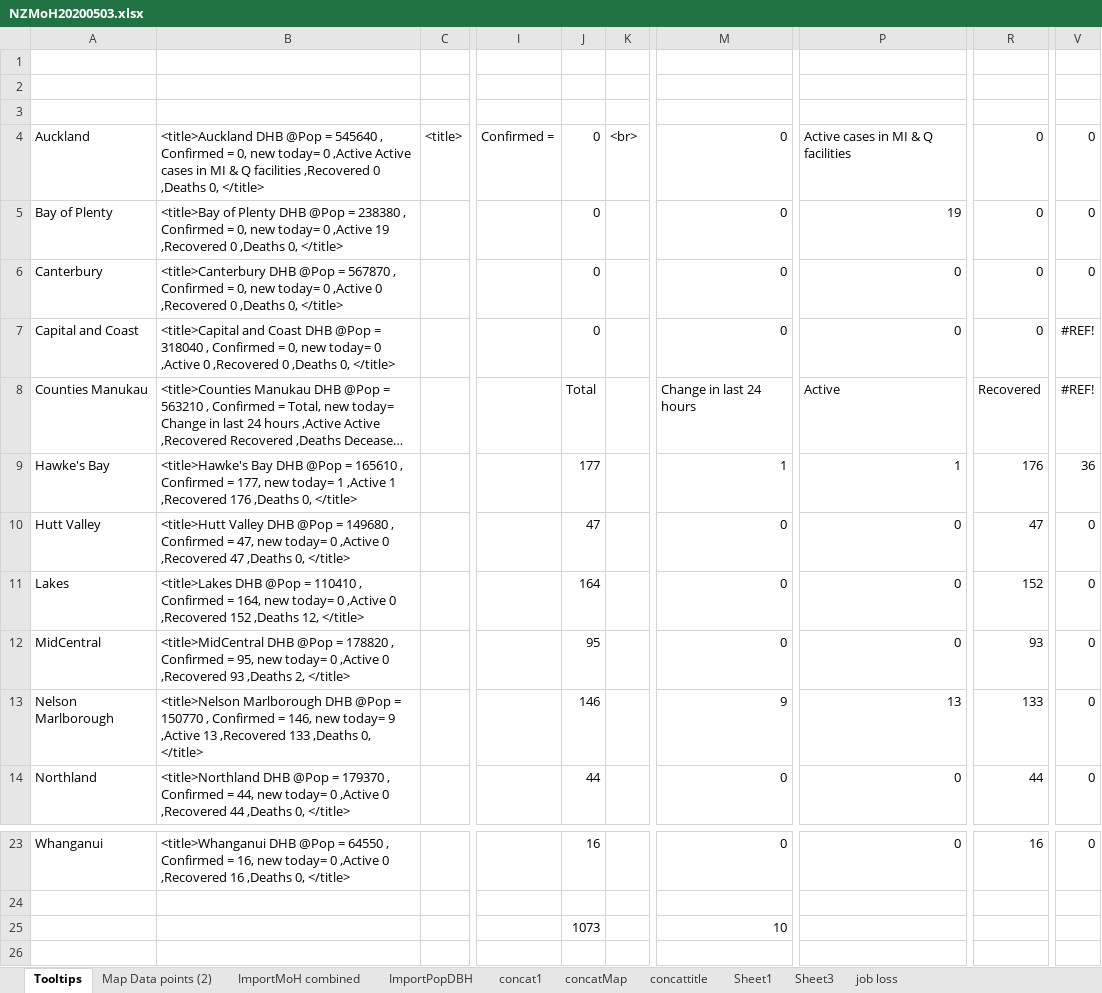
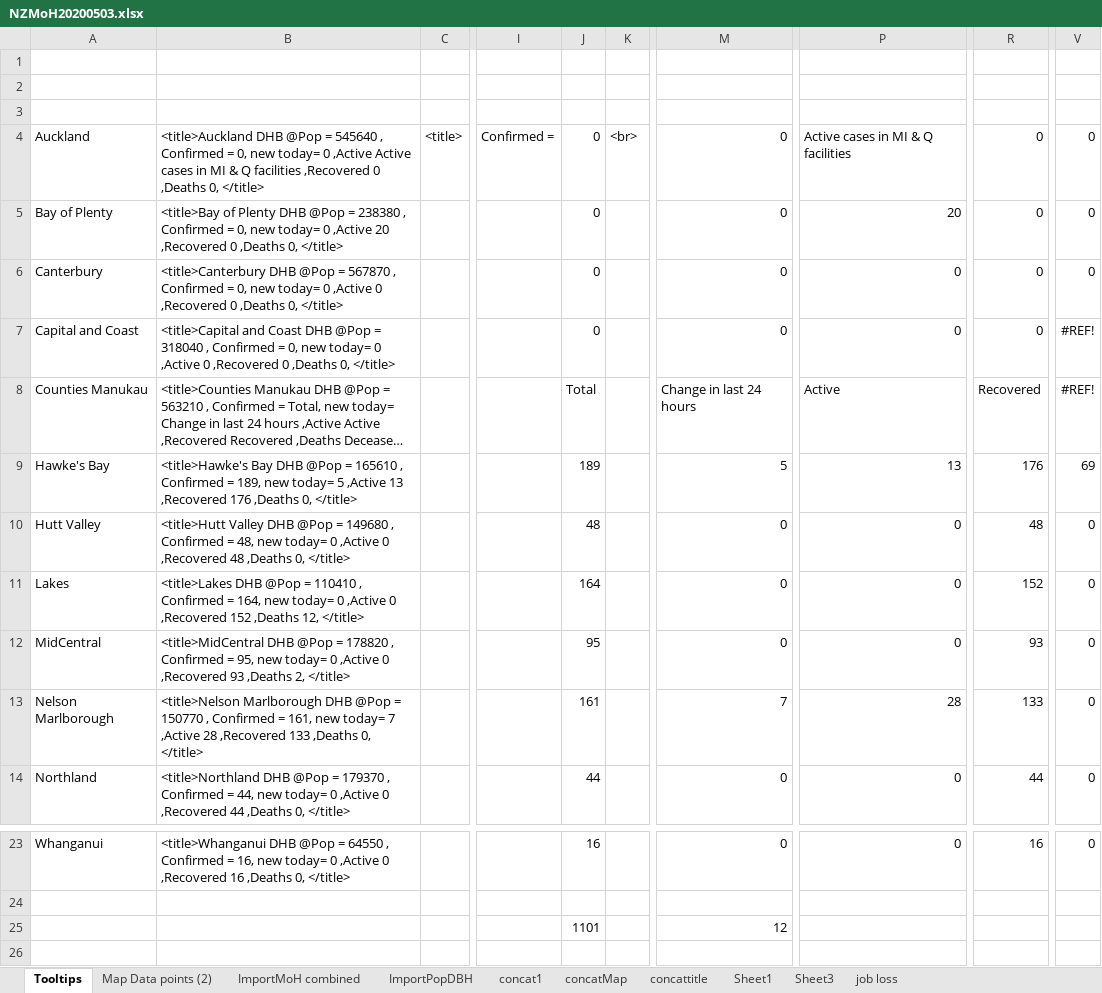
Before and after one commit to drakemax/TestGraphPage, an Excel workbook: NZMoH20200503.xlsx, sheet Tooltips, drawn as a sheet; only a part is shown, gaps mark what is left out; long unchanged cells end in …; values as stored, in another font and other column widths than the file's, no borders; removed rows and columns are numbered as before the commit, all else as after; rows hold the shown columns only; the diff names each change by its address in the sheet, - before the commit and + after, or states it on an @@ line.

```diff
--- a/NZMoH20200503.xlsx (sheet Tooltips)
+++ b/NZMoH20200503.xlsx (sheet Tooltips)
-B5: …0 ,Active 19 ,Recovered 0…
+B5: …0 ,Active 20 ,Recovered 0…
-P5: 19
+P5: 20
-B9: …Confirmed = 177, new today= 1 ,Active 1 ,Recovered 176…
+B9: …Confirmed = 189, new today= 5 ,Active 13 ,Recovered 176…
-J9: 177
+J9: 189
-M9: 1
+M9: 5
-P9: 1
+P9: 13
-V9: 36
+V9: 69
-B10: …Confirmed = 47, new today= 0 ,Active 0 ,Recovered 47 ,Deaths 0,…
+B10: …Confirmed = 48, new today= 0 ,Active 0 ,Recovered 48 ,Deaths 0,…
-J10: 47
+J10: 48
-R10: 47
+R10: 48
-B13: …Confirmed = 146, new today= 9 ,Active 13 ,Recovered 133…
+B13: …Confirmed = 161, new today= 7 ,Active 28 ,Recovered 133…
-J13: 146
+J13: 161
-M13: 9
+M13: 7
-P13: 13
+P13: 28
-row 25:  |  |  |  | 1073 |  | 10
+row 25:  |  |  |  | 1101 |  | 12
```
Also changed, not shown: sheet Map Data points (2), sheet ImportMoH combined, formulas that keep their value, 1 other file.
